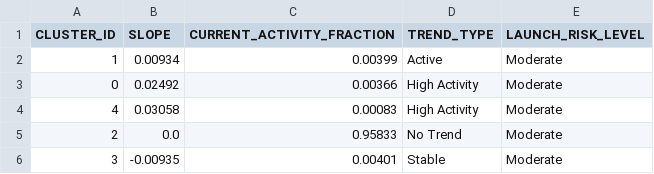
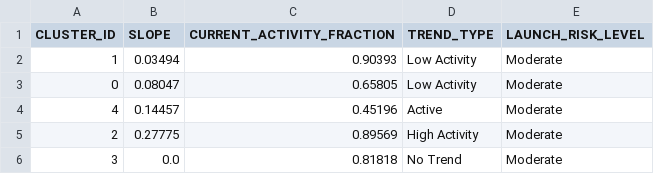
Before and after one commit to Sushrut2007/SpaceDebrisRadar.AI, a CSV file: data/outputs/trend_summary.csv, drawn as a sheet.

```diff
--- a/data/outputs/trend_summary.csv
+++ b/data/outputs/trend_summary.csv
@@ -1,6 +1,6 @@
 CLUSTER_ID,SLOPE,CURRENT_ACTIVITY_FRACTION,TREND_TYPE,LAUNCH_RISK_LEVEL
-1,0.00934,0.00399,Active,Moderate
-0,0.02492,0.00366,High Activity,Moderate
-4,0.03058,0.00083,High Activity,Moderate
-2,0.0,0.95833,No Trend,Moderate
-3,-0.00935,0.00401,Stable,Moderate
+1,0.03494,0.90393,Low Activity,Moderate
+0,0.08047,0.65805,Low Activity,Moderate
+4,0.14457,0.45196,Active,Moderate
+2,0.27775,0.89569,High Activity,Moderate
+3,0.0,0.81818,No Trend,Moderate
```
Also changed, not shown: 5 other files.
